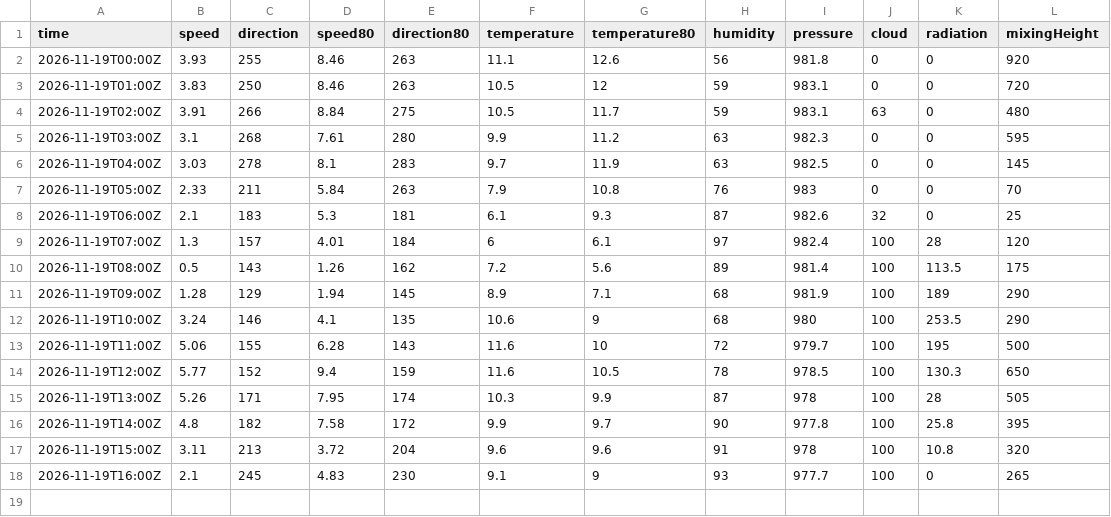
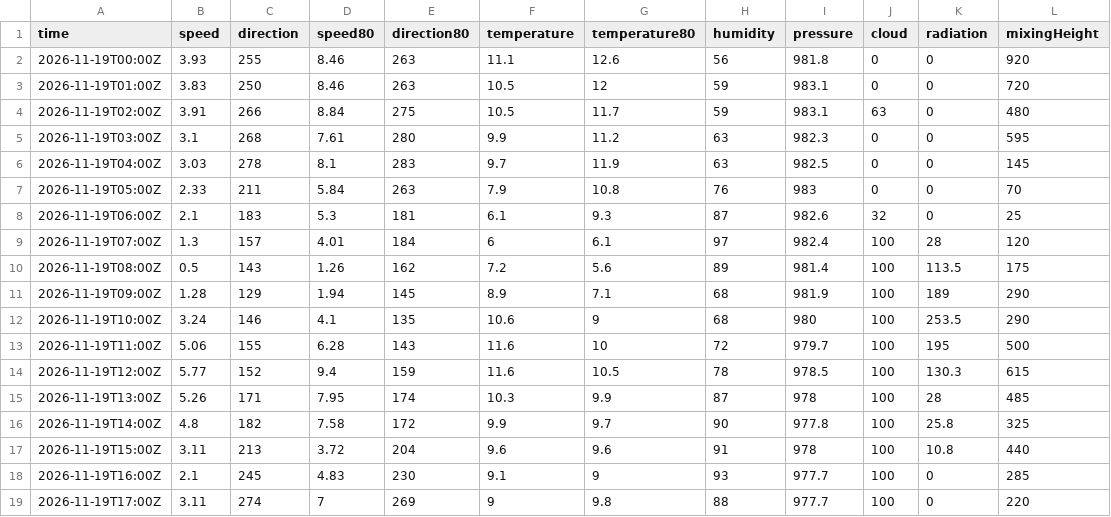
Before and after one commit to lalasonycierny/kvalitaovzdusia, a CSV file: data/weather/2026-11-19.csv, drawn as a sheet.

```diff
--- a/data/weather/2026-11-19.csv
+++ b/data/weather/2026-11-19.csv
@@ -13,6 +13,7 @@ time,speed,direction,speed80,direction80,temperature,temperature80,humidity,pres
 2026-11-19T11:00Z,5.06,155,6.28,143,11.6,10,72,979.7,100,195,500
-2026-11-19T12:00Z,5.77,152,9.4,159,11.6,10.5,78,978.5,100,130.3,650
-2026-11-19T13:00Z,5.26,171,7.95,174,10.3,9.9,87,978,100,28,505
-2026-11-19T14:00Z,4.8,182,7.58,172,9.9,9.7,90,977.8,100,25.8,395
-2026-11-19T15:00Z,3.11,213,3.72,204,9.6,9.6,91,978,100,10.8,320
-2026-11-19T16:00Z,2.1,245,4.83,230,9.1,9,93,977.7,100,0,265
+2026-11-19T12:00Z,5.77,152,9.4,159,11.6,10.5,78,978.5,100,130.3,615
+2026-11-19T13:00Z,5.26,171,7.95,174,10.3,9.9,87,978,100,28,485
+2026-11-19T14:00Z,4.8,182,7.58,172,9.9,9.7,90,977.8,100,25.8,325
+2026-11-19T15:00Z,3.11,213,3.72,204,9.6,9.6,91,978,100,10.8,440
+2026-11-19T16:00Z,2.1,245,4.83,230,9.1,9,93,977.7,100,0,285
+2026-11-19T17:00Z,3.11,274,7,269,9,9.8,88,977.7,100,0,220
```
Also changed, not shown: data/hourly/2026-11-19.csv, data/meteo/2026-11-19.csv.
